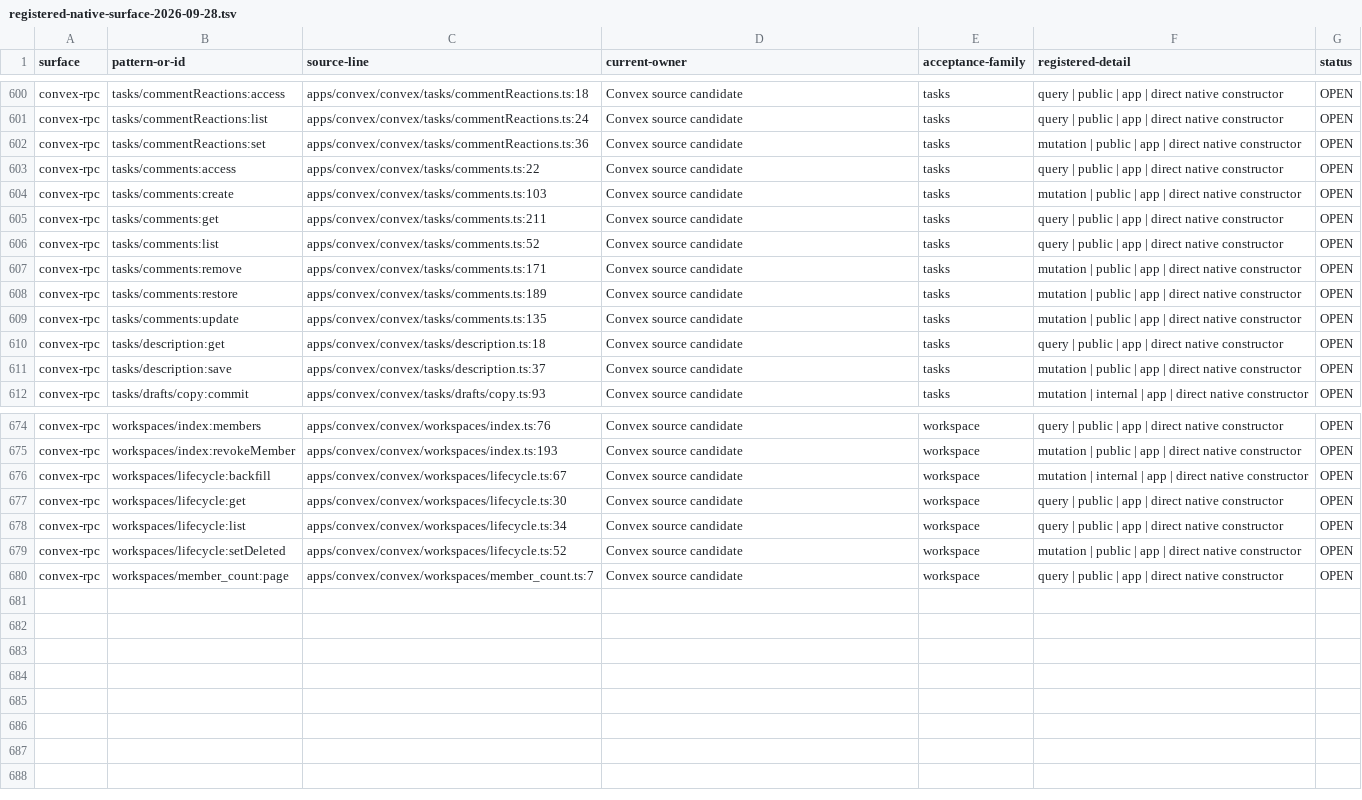
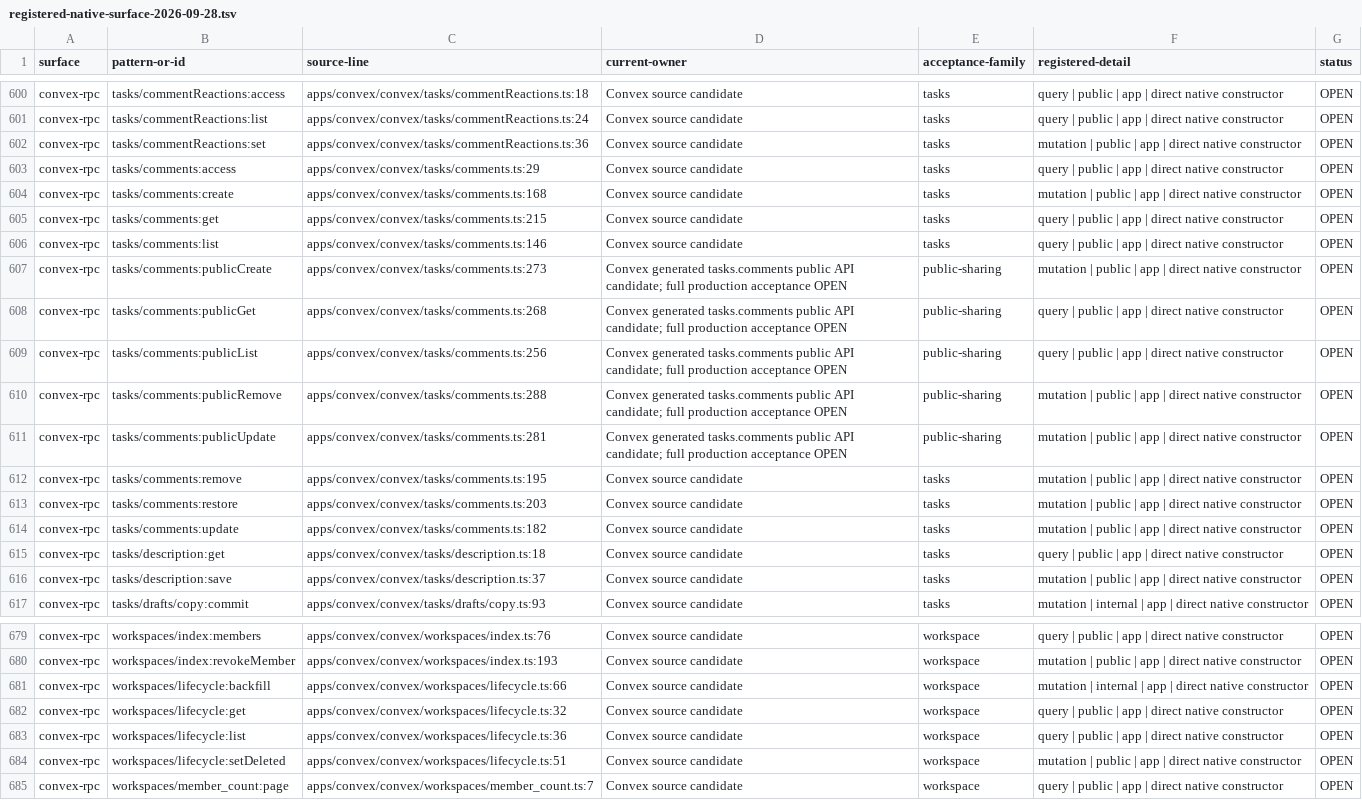
Before and after one commit to withsummon/summon-core-system, a TSV file: docs/migrations/convex/registered-native-surface-2026-09-28.tsv, drawn as a sheet; only a part is shown, gaps mark what is left out.

Commit message:
docs(convex): reconcile comment and workspace recovery owners

```diff
--- a/docs/migrations/convex/registered-native-surface-2026-09-28.tsv
+++ b/docs/migrations/convex/registered-native-surface-2026-09-28.tsv
@@ -602,9 +602,14 @@ convex-rpc	tasks/commentReactions:list	apps/convex/convex/tasks/commentReactions
 convex-rpc	tasks/commentReactions:set	apps/convex/convex/tasks/commentReactions.ts:36	Convex source candidate	tasks	mutation | public | app | direct native constructor	OPEN
-convex-rpc	tasks/comments:access	apps/convex/convex/tasks/comments.ts:22	Convex source candidate	tasks	query | public | app | direct native constructor	OPEN
-convex-rpc	tasks/comments:create	apps/convex/convex/tasks/comments.ts:103	Convex source candidate	tasks	mutation | public | app | direct native constructor	OPEN
-convex-rpc	tasks/comments:get	apps/convex/convex/tasks/comments.ts:211	Convex source candidate	tasks	query | public | app | direct native constructor	OPEN
-convex-rpc	tasks/comments:list	apps/convex/convex/tasks/comments.ts:52	Convex source candidate	tasks	query | public | app | direct native constructor	OPEN
-convex-rpc	tasks/comments:remove	apps/convex/convex/tasks/comments.ts:171	Convex source candidate	tasks	mutation | public | app | direct native constructor	OPEN
-convex-rpc	tasks/comments:restore	apps/convex/convex/tasks/comments.ts:189	Convex source candidate	tasks	mutation | public | app | direct native constructor	OPEN
-convex-rpc	tasks/comments:update	apps/convex/convex/tasks/comments.ts:135	Convex source candidate	tasks	mutation | public | app | direct native constructor	OPEN
+convex-rpc	tasks/comments:access	apps/convex/convex/tasks/comments.ts:29	Convex source candidate	tasks	query | public | app | direct native constructor	OPEN
+convex-rpc	tasks/comments:create	apps/convex/convex/tasks/comments.ts:168	Convex source candidate	tasks	mutation | public | app | direct native constructor	OPEN
+convex-rpc	tasks/comments:get	apps/convex/convex/tasks/comments.ts:215	Convex source candidate	tasks	query | public | app | direct native constructor	OPEN
+convex-rpc	tasks/comments:list	apps/convex/convex/tasks/comments.ts:146	Convex source candidate	tasks	query | public | app | direct native constructor	OPEN
+convex-rpc	tasks/comments:publicCreate	apps/convex/convex/tasks/comments.ts:273	Convex generated tasks.comments public API candidate; full production acceptance OPEN	public-sharing	mutation | public | app | direct native constructor	OPEN
+convex-rpc	tasks/comments:publicGet	apps/convex/convex/tasks/comments.ts:268	Convex generated tasks.comments public API candidate; full production acceptance OPEN	public-sharing	query | public | app | direct native constructor	OPEN
+convex-rpc	tasks/comments:publicList	apps/convex/convex/tasks/comments.ts:256	Convex generated tasks.comments public API candidate; full production acceptance OPEN	public-sharing	query | public | app | direct native constructor	OPEN
+convex-rpc	tasks/comments:publicRemove	apps/convex/convex/tasks/comments.ts:288	Convex generated tasks.comments public API candidate; full production acceptance OPEN	public-sharing	mutation | public | app | direct native constructor	OPEN
+convex-rpc	tasks/comments:publicUpdate	apps/convex/convex/tasks/comments.ts:281	Convex generated tasks.comments public API candidate; full production acceptance OPEN	public-sharing	mutation | public | app | direct native constructor	OPEN
+convex-rpc	tasks/comments:remove	apps/convex/convex/tasks/comments.ts:195	Convex source candidate	tasks	mutation | public | app | direct native constructor	OPEN
+convex-rpc	tasks/comments:restore	apps/convex/convex/tasks/comments.ts:203	Convex source candidate	tasks	mutation | public | app | direct native constructor	OPEN
+convex-rpc	tasks/comments:update	apps/convex/convex/tasks/comments.ts:182	Convex source candidate	tasks	mutation | public | app | direct native constructor	OPEN
 convex-rpc	tasks/description:get	apps/convex/convex/tasks/description.ts:18	Convex source candidate	tasks	query | public | app | direct native constructor	OPEN
@@ -675,6 +680,6 @@ convex-rpc	workspaces/index:members	apps/convex/convex/workspaces/index.ts:76	Co
 convex-rpc	workspaces/index:revokeMember	apps/convex/convex/workspaces/index.ts:193	Convex source candidate	workspace	mutation | public | app | direct native constructor	OPEN
-convex-rpc	workspaces/lifecycle:backfill	apps/convex/convex/workspaces/lifecycle.ts:67	Convex source candidate	workspace	mutation | internal | app | direct native constructor	OPEN
-convex-rpc	workspaces/lifecycle:get	apps/convex/convex/workspaces/lifecycle.ts:30	Convex source candidate	workspace	query | public | app | direct native constructor	OPEN
-convex-rpc	workspaces/lifecycle:list	apps/convex/convex/workspaces/lifecycle.ts:34	Convex source candidate	workspace	query | public | app | direct native constructor	OPEN
-convex-rpc	workspaces/lifecycle:setDeleted	apps/convex/convex/workspaces/lifecycle.ts:52	Convex source candidate	workspace	mutation | public | app | direct native constructor	OPEN
+convex-rpc	workspaces/lifecycle:backfill	apps/convex/convex/workspaces/lifecycle.ts:66	Convex source candidate	workspace	mutation | internal | app | direct native constructor	OPEN
+convex-rpc	workspaces/lifecycle:get	apps/convex/convex/workspaces/lifecycle.ts:32	Convex source candidate	workspace	query | public | app | direct native constructor	OPEN
+convex-rpc	workspaces/lifecycle:list	apps/convex/convex/workspaces/lifecycle.ts:36	Convex source candidate	workspace	query | public | app | direct native constructor	OPEN
+convex-rpc	workspaces/lifecycle:setDeleted	apps/convex/convex/workspaces/lifecycle.ts:51	Convex source candidate	workspace	mutation | public | app | direct native constructor	OPEN
 convex-rpc	workspaces/member_count:page	apps/convex/convex/workspaces/member_count.ts:7	Convex source candidate	workspace	query | public | app | direct native constructor	OPEN
```
Also changed, not shown: docs/migrations/convex/registered-surface-2026-09-28.tsv, 2 other files.
